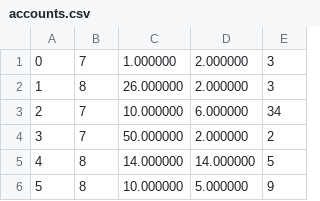
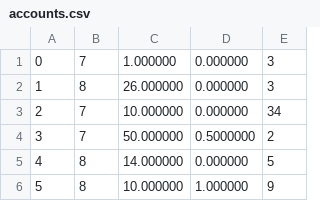
Before and after one commit to l0wran917/ESGI3_C, a CSV file: data/accounts.csv, drawn as a sheet.

```diff
--- a/data/accounts.csv
+++ b/data/accounts.csv
@@ -1,6 +1,6 @@
-"0";"7";"1.000000";"2.000000";"3"
-"1";"8";"26.000000";"2.000000";"3"
-"2";"7";"10.000000";"6.000000";"34"
-"3";"7";"50.000000";"2.000000";"2"
-"4";"8";"14.000000";"14.000000";"5"
-"5";"8";"10.000000";"5.000000";"9"
+"0";"7";"1.000000";"0.000000";"3"
+"1";"8";"26.000000";"0.000000";"3"
+"2";"7";"10.000000";"0.000000";"34"
+"3";"7";"50.000000";"0.5000000";"2"
+"4";"8";"14.000000";"0.000000";"5"
+"5";"8";"10.000000";"1.000000";"9"
```
Also changed, not shown: 3 other files.
